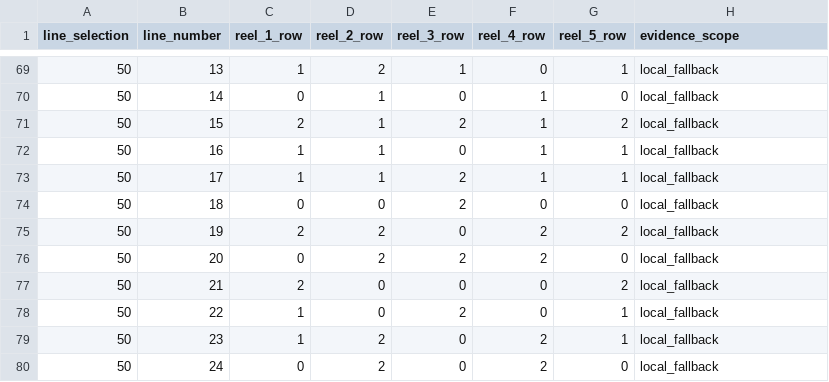
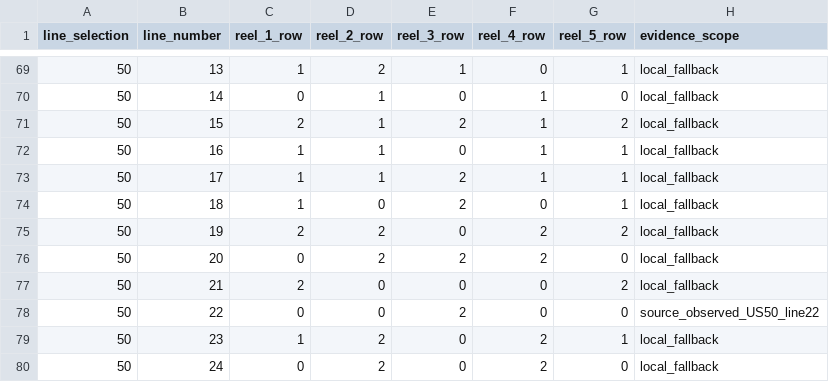
Before and after one commit to xberenguer/phoenix-link-confucius-say, a CSV file: docs/data/implemented-paylines.csv, drawn as a sheet; only a part is shown, gaps mark what is left out.

```diff
--- a/docs/data/implemented-paylines.csv
+++ b/docs/data/implemented-paylines.csv
@@ -73,3 +73,3 @@ line_selection,line_number,reel_1_row,reel_2_row,reel_3_row,reel_4_row,reel_5_ro
 50,17,1,1,2,1,1,local_fallback
-50,18,0,0,2,0,0,local_fallback
+50,18,1,0,2,0,1,local_fallback
 50,19,2,2,0,2,2,local_fallback
@@ -77,3 +77,3 @@ line_selection,line_number,reel_1_row,reel_2_row,reel_3_row,reel_4_row,reel_5_ro
 50,21,2,0,0,0,2,local_fallback
-50,22,1,0,2,0,1,local_fallback
+50,22,0,0,2,0,0,source_observed_US50_line22
 50,23,1,2,0,2,1,local_fallback
```
Also changed, not shown: 43 other files.
